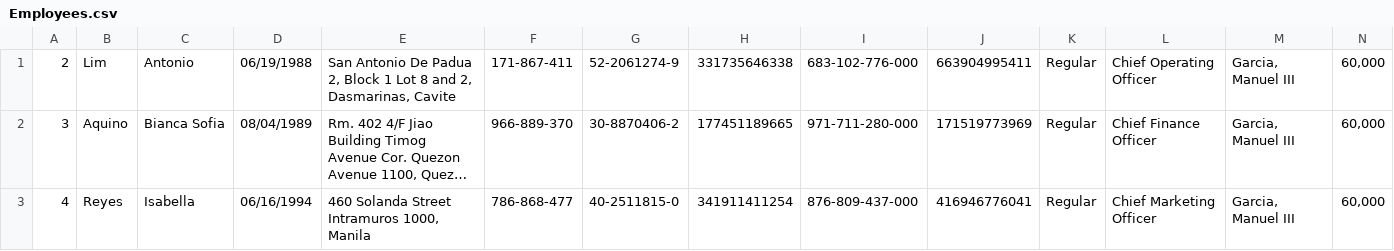
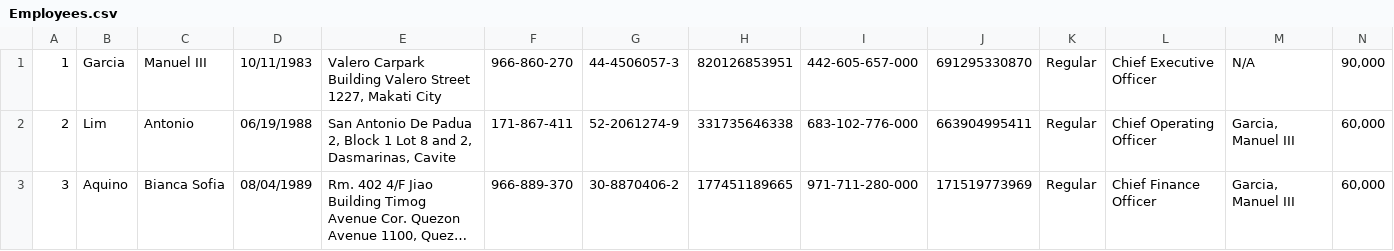
Before and after one commit to jayceebasa/OOP_Principles_MotorPH, a CSV file: resources/Employees.csv, drawn as a sheet; only a part is shown; the shorter side is filled out with more unchanged rows; long unchanged cells end in …; rows hold the shown columns only; the diff names each change by its address in the sheet, - before the commit and + after, or states it on an @@ line.

```diff
--- a/resources/Employees.csv
+++ b/resources/Employees.csv
+row 1: 1 | Garcia | Manuel III | 10/11/1983 | Valero Carpark Building Valero Street 1227, Makati City | 966-860-270 | 44-4506057-3 | 820126853951 | 442-605-657-000 | 691295330870 | Regular | Chief Executive Officer | N/A | 90,000
```
Also changed, not shown: resources/credentials.csv, 2 other files.
